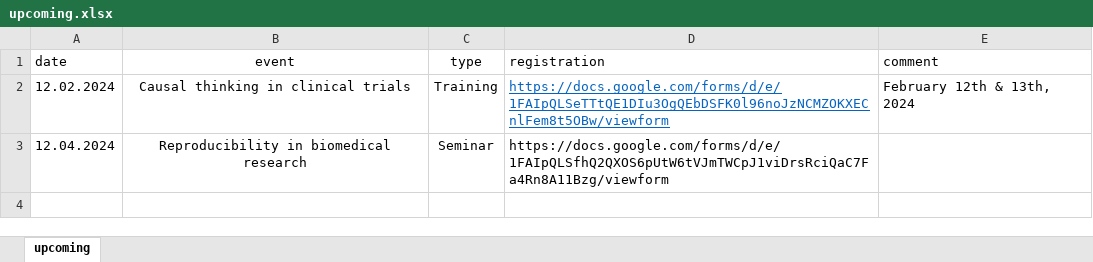
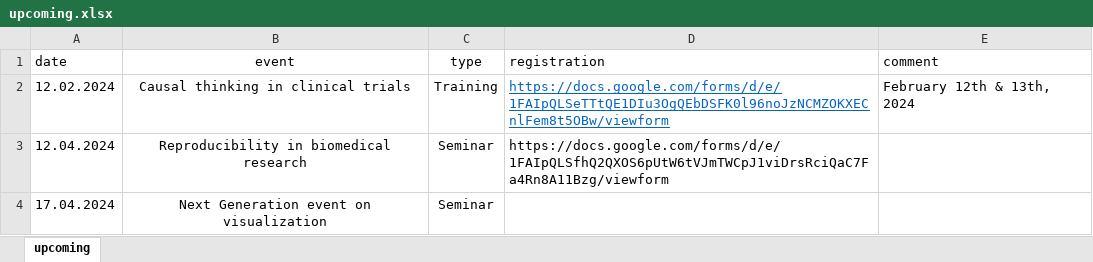
Before and after one commit to baselbiometrics/home, an Excel workbook: data/upcoming.xlsx, sheet upcoming, drawn as a sheet; values as stored, in another font and other column widths than the file's, no borders; charts and pictures not drawn; the diff names each change by its address in the sheet, - before the commit and + after, or states it on an @@ line.

Commit message:
uploaded first announcement for Next Generation event on visualization

```diff
--- a/data/upcoming.xlsx (sheet upcoming)
+++ b/data/upcoming.xlsx (sheet upcoming)
+row 4: 17.04.2024 | Next Generation event on visualization | Seminar
```
Also changed, not shown: 6 other files.
